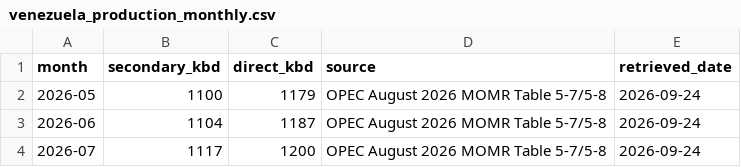
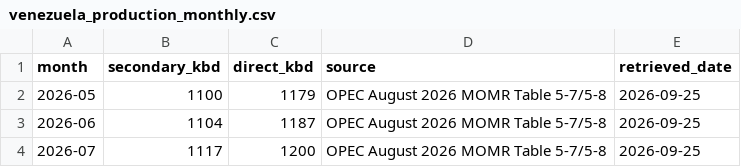
Before and after one commit to heavyreading/heavyreading-staging, a CSV file: data/venezuela_production_monthly.csv, drawn as a sheet.

```diff
--- a/data/venezuela_production_monthly.csv
+++ b/data/venezuela_production_monthly.csv
@@ -1,4 +1,4 @@
 month,secondary_kbd,direct_kbd,source,retrieved_date
-2026-05,1100,1179,OPEC August 2026 MOMR Table 5-7/5-8,2026-09-24
-2026-06,1104,1187,OPEC August 2026 MOMR Table 5-7/5-8,2026-09-24
-2026-07,1117,1200,OPEC August 2026 MOMR Table 5-7/5-8,2026-09-24
+2026-05,1100,1179,OPEC August 2026 MOMR Table 5-7/5-8,2026-09-25
+2026-06,1104,1187,OPEC August 2026 MOMR Table 5-7/5-8,2026-09-25
+2026-07,1117,1200,OPEC August 2026 MOMR Table 5-7/5-8,2026-09-25
```
Also changed, not shown: data/merey_pricing.csv, data/venezuela_freight_rates.csv, 2 other files.
